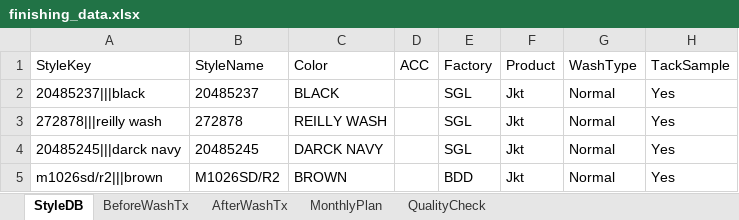
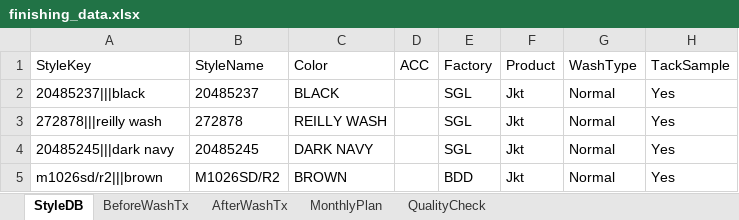
Before and after one commit to Ashen0923/finishing-tracker, an Excel workbook: finishing_data.xlsx, sheet StyleDB, drawn as a sheet; only a part is shown; values as stored, in another font and other column widths than the file's, no borders; the diff names each change by its address in the sheet, - before the commit and + after, or states it on an @@ line.

```diff
--- a/finishing_data.xlsx (sheet StyleDB)
+++ b/finishing_data.xlsx (sheet StyleDB)
-A4 (StyleKey): 20485245|||darck navy
+A4 (StyleKey): 20485245|||dark navy
-C4 (Color): DARCK NAVY
+C4 (Color): DARK NAVY
```
Also changed, not shown: sheet BeforeWashTx.
